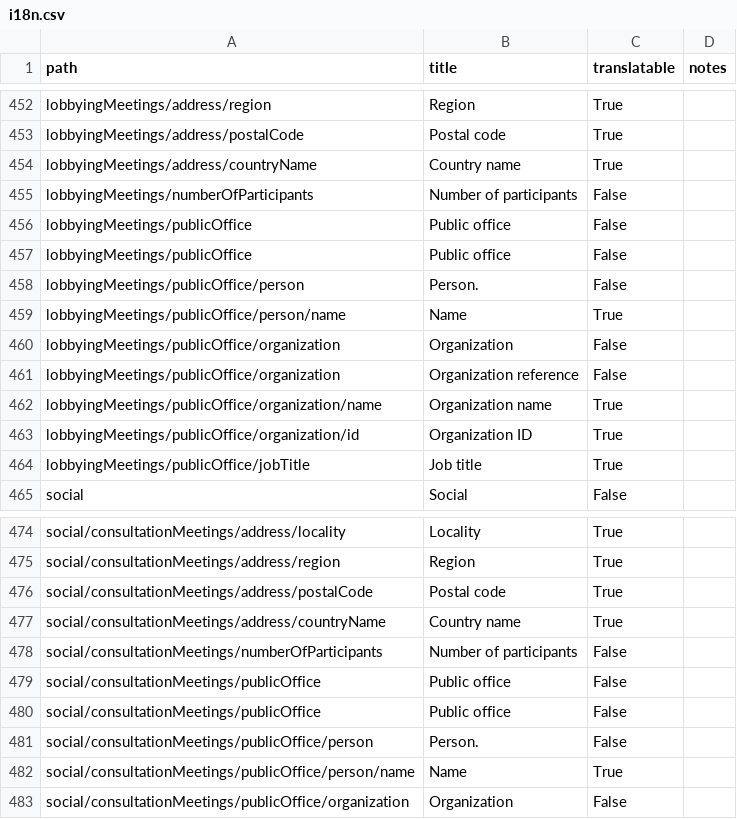
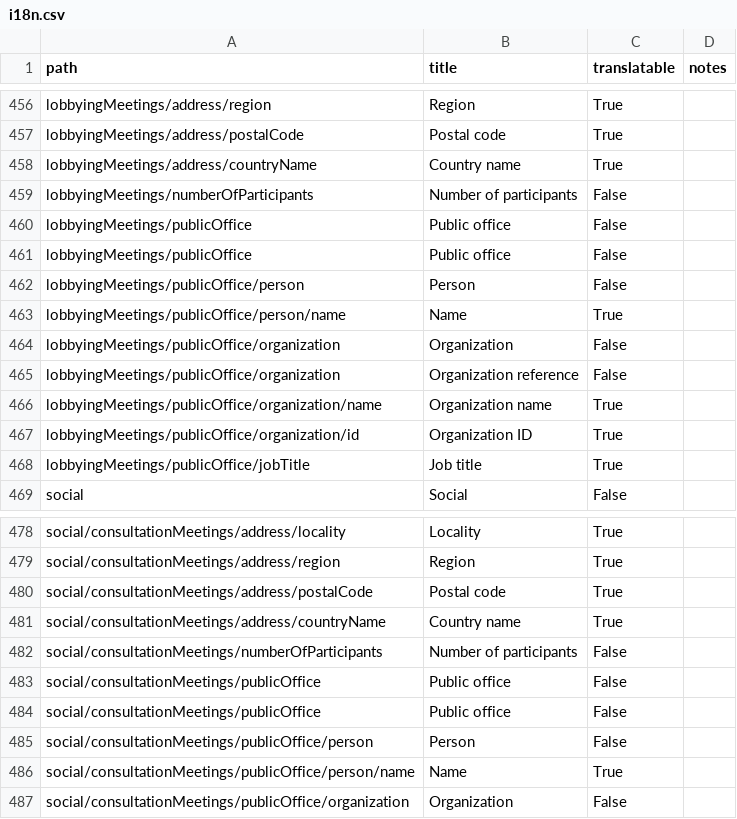
Before and after one commit to open-contracting/infrastructure, a CSV file: docs/_static/i18n.csv, drawn as a sheet; only a part is shown, gaps mark what is left out; the diff covers the shown part only.

```diff
--- a/docs/_static/i18n.csv
+++ b/docs/_static/i18n.csv
@@ -457,3 +461,3 @@ lobbyingMeetings/publicOffice,Public office,False,
 lobbyingMeetings/publicOffice,Public office,False,
-lobbyingMeetings/publicOffice/person,Person.,False,
+lobbyingMeetings/publicOffice/person,Person,False,
 lobbyingMeetings/publicOffice/person/name,Name,True,
@@ -480,3 +484,3 @@ social/consultationMeetings/publicOffice,Public office,False,
 social/consultationMeetings/publicOffice,Public office,False,
-social/consultationMeetings/publicOffice/person,Person.,False,
+social/consultationMeetings/publicOffice/person,Person,False,
 social/consultationMeetings/publicOffice/person/name,Name,True,
```
Also changed, not shown: 4 added rows and 20 edited cells elsewhere in this file, 6 other files.
